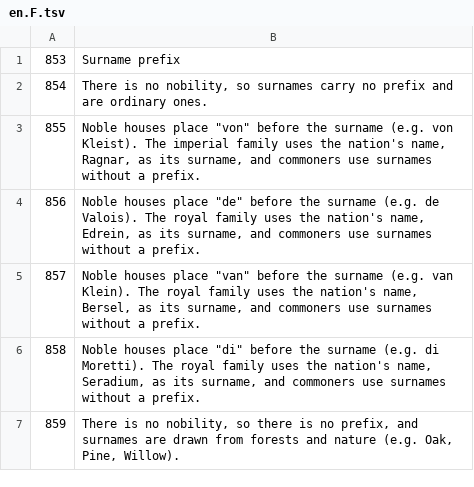
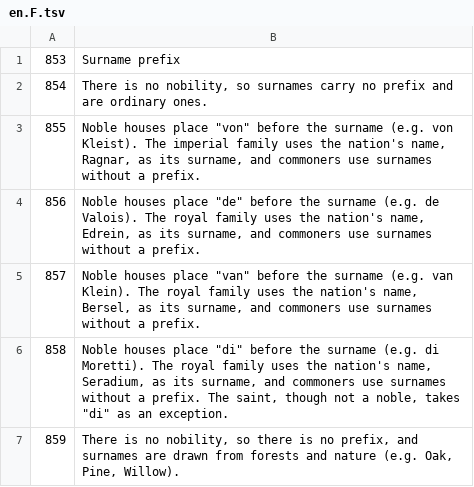
Before and after one commit to mubu1197/mubu1197.github.io, a TSV file: translation/src/en.F.tsv, drawn as a sheet.

```diff
--- a/translation/src/en.F.tsv
+++ b/translation/src/en.F.tsv
@@ -5,3 +5,3 @@
 857	Noble houses place "van" before the surname (e.g. van Klein). The royal family uses the nation's name, Bersel, as its surname, and commoners use surnames without a prefix.
-858	Noble houses place "di" before the surname (e.g. di Moretti). The royal family uses the nation's name, Seradium, as its surname, and commoners use surnames without a prefix.
+858	Noble houses place "di" before the surname (e.g. di Moretti). The royal family uses the nation's name, Seradium, as its surname, and commoners use surnames without a prefix. The saint, though not a noble, takes "di" as an exception.
 859	There is no nobility, so there is no prefix, and surnames are drawn from forests and nature (e.g. Oak, Pine, Willow).
```
Also changed, not shown: translation/src/es.F.tsv, translation/src/ja.F.tsv, 29 other files.
